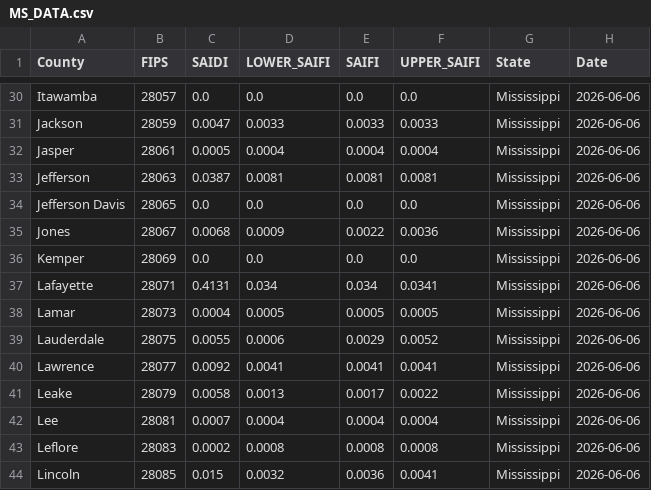
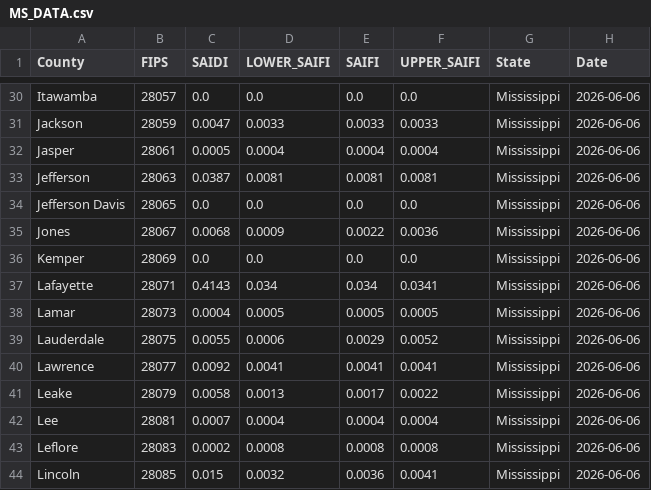
Before and after one commit to nkim205/grower-dashboard, a CSV file: states/MS/MS_DATA.csv, drawn as a sheet; only a part is shown, gaps mark what is left out.

Commit message:
deploy: a4913c7d0bfd81238a32c84028af93e83c1d8b6f

```diff
--- a/states/MS/MS_DATA.csv
+++ b/states/MS/MS_DATA.csv
@@ -36,3 +36,3 @@ Jones,28067,0.0068,0.0009,0.0022,0.0036,Mississippi,2026-06-06
 Kemper,28069,0.0,0.0,0.0,0.0,Mississippi,2026-06-06
-Lafayette,28071,0.4131,0.034,0.034,0.0341,Mississippi,2026-06-06
+Lafayette,28071,0.4143,0.034,0.034,0.0341,Mississippi,2026-06-06
 Lamar,28073,0.0004,0.0005,0.0005,0.0005,Mississippi,2026-06-06
```
